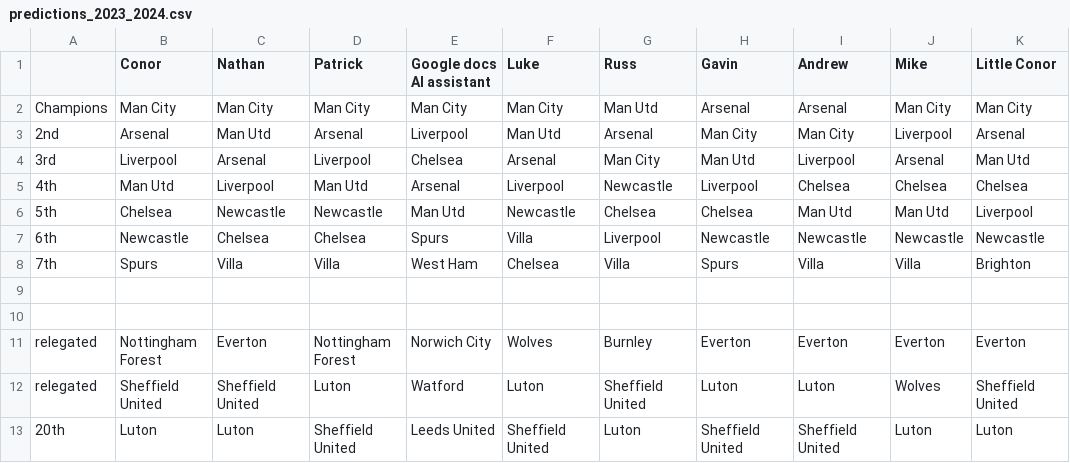
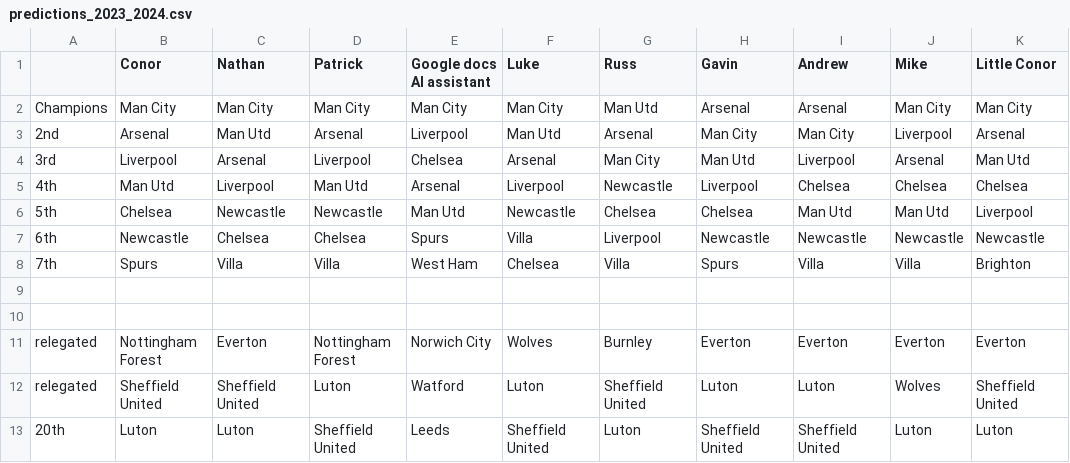
Before and after one commit to bartash/premiership, a CSV file: predictions_2023_2024.csv, drawn as a sheet.

```diff
--- a/predictions_2023_2024.csv
+++ b/predictions_2023_2024.csv
@@ -12,2 +12,2 @@ relegated,Nottingham Forest,Everton,Nottingham Forest,Norwich City,Wolves,Burnle
 relegated,Sheffield United,Sheffield United,Luton,Watford,Luton,Sheffield United,Luton,Luton,Wolves,Sheffield United
-20th,Luton,Luton,Sheffield United,Leeds United,Sheffield United,Luton,Sheffield United,Sheffield United,Luton,Luton
+20th,Luton,Luton,Sheffield United,Leeds,Sheffield United,Luton,Sheffield United,Sheffield United,Luton,Luton
```
Also changed, not shown: 1 other file.
